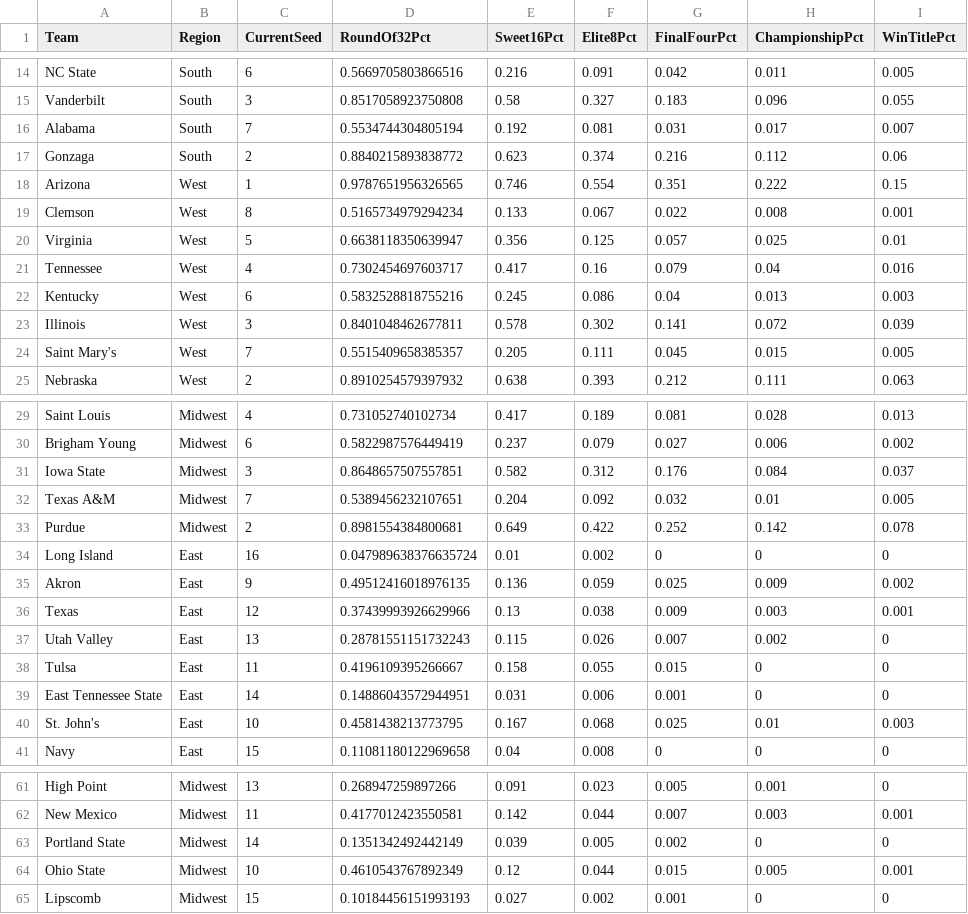
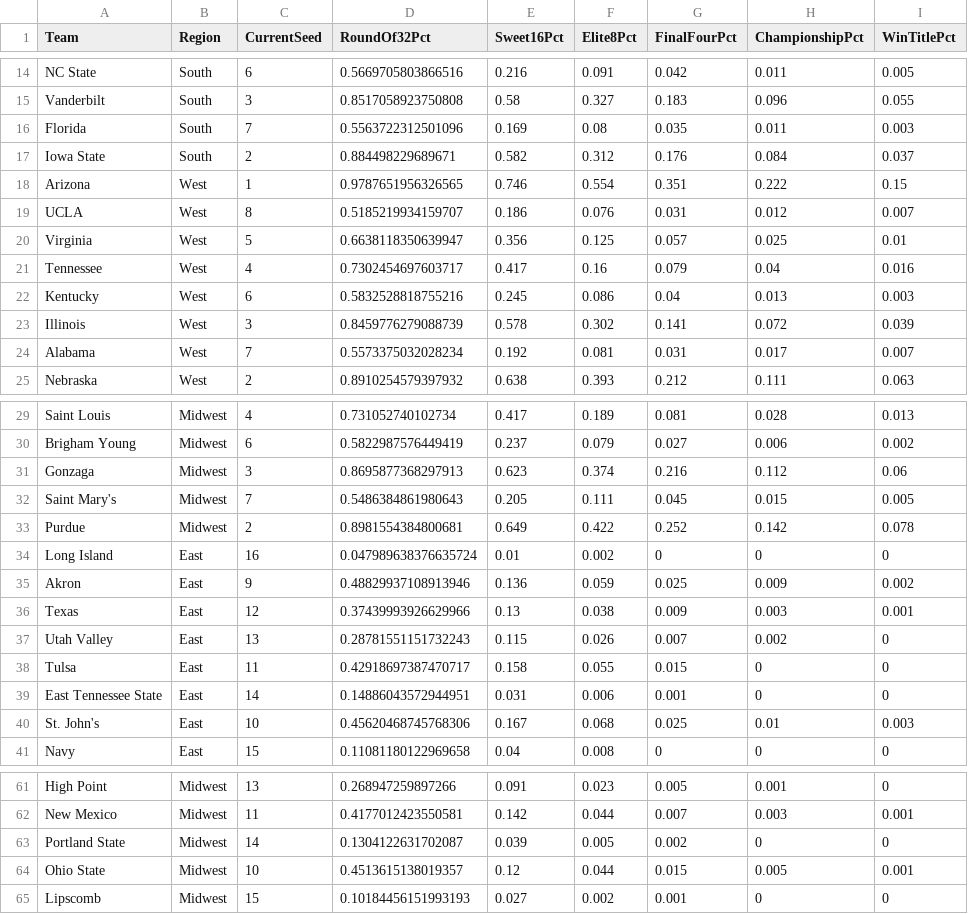
Before and after one commit to andrewbrantner-wq/bbmi, a CSV file: src/data/seeding/seeding.csv, drawn as a sheet; only a part is shown, gaps mark what is left out; the diff covers the shown part only.

```diff
--- a/src/data/seeding/seeding.csv
+++ b/src/data/seeding/seeding.csv
@@ -15,6 +15,6 @@ NC State,South,6,0.5669705803866516,0.216,0.091,0.042,0.011,0.005
 Vanderbilt,South,3,0.8517058923750808,0.58,0.327,0.183,0.096,0.055
-Alabama,South,7,0.5534744304805194,0.192,0.081,0.031,0.017,0.007
-Gonzaga,South,2,0.8840215893838772,0.623,0.374,0.216,0.112,0.06
+Florida,South,7,0.5563722312501096,0.169,0.08,0.035,0.011,0.003
+Iowa State,South,2,0.884498229689671,0.582,0.312,0.176,0.084,0.037
 Arizona,West,1,0.9787651956326565,0.746,0.554,0.351,0.222,0.15
-Clemson,West,8,0.5165734979294234,0.133,0.067,0.022,0.008,0.001
+UCLA,West,8,0.5185219934159707,0.186,0.076,0.031,0.012,0.007
 Virginia,West,5,0.6638118350639947,0.356,0.125,0.057,0.025,0.01
@@ -22,4 +22,4 @@ Tennessee,West,4,0.7302454697603717,0.417,0.16,0.079,0.04,0.016
 Kentucky,West,6,0.5832528818755216,0.245,0.086,0.04,0.013,0.003
-Illinois,West,3,0.8401048462677811,0.578,0.302,0.141,0.072,0.039
-Saint Mary's,West,7,0.5515409658385357,0.205,0.111,0.045,0.015,0.005
+Illinois,West,3,0.8459776279088739,0.578,0.302,0.141,0.072,0.039
+Alabama,West,7,0.5573375032028234,0.192,0.081,0.031,0.017,0.007
 Nebraska,West,2,0.8910254579397932,0.638,0.393,0.212,0.111,0.063
@@ -30,12 +30,12 @@ Saint Louis,Midwest,4,0.731052740102734,0.417,0.189,0.081,0.028,0.013
 Brigham Young,Midwest,6,0.5822987576449419,0.237,0.079,0.027,0.006,0.002
-Iowa State,Midwest,3,0.8648657507557851,0.582,0.312,0.176,0.084,0.037
-Texas A&M,Midwest,7,0.5389456232107651,0.204,0.092,0.032,0.01,0.005
+Gonzaga,Midwest,3,0.8695877368297913,0.623,0.374,0.216,0.112,0.06
+Saint Mary's,Midwest,7,0.5486384861980643,0.205,0.111,0.045,0.015,0.005
 Purdue,Midwest,2,0.8981554384800681,0.649,0.422,0.252,0.142,0.078
 Long Island,East,16,0.047989638376635724,0.01,0.002,0,0,0
-Akron,East,9,0.49512416018976135,0.136,0.059,0.025,0.009,0.002
+Akron,East,9,0.48829937108913946,0.136,0.059,0.025,0.009,0.002
 Texas,East,12,0.37439993926629966,0.13,0.038,0.009,0.003,0.001
 Utah Valley,East,13,0.28781551151732243,0.115,0.026,0.007,0.002,0
-Tulsa,East,11,0.4196109395266667,0.158,0.055,0.015,0,0
+Tulsa,East,11,0.42918697387470717,0.158,0.055,0.015,0,0
 East Tennessee State,East,14,0.14886043572944951,0.031,0.006,0.001,0,0
-St. John's,East,10,0.4581438213773795,0.167,0.068,0.025,0.01,0.003
+St. John's,East,10,0.45620468745768306,0.167,0.068,0.025,0.01,0.003
 Navy,East,15,0.11081180122969658,0.04,0.008,0,0,0
@@ -62,4 +62,4 @@ High Point,Midwest,13,0.268947259897266,0.091,0.023,0.005,0.001,0
 New Mexico,Midwest,11,0.4177012423550581,0.142,0.044,0.007,0.003,0.001
-Portland State,Midwest,14,0.1351342492442149,0.039,0.005,0.002,0,0
-Ohio State,Midwest,10,0.4610543767892349,0.12,0.044,0.015,0.005,0.001
+Portland State,Midwest,14,0.1304122631702087,0.039,0.005,0.002,0,0
+Ohio State,Midwest,10,0.4513615138019357,0.12,0.044,0.015,0.005,0.001
 Lipscomb,Midwest,15,0.10184456151993193,0.027,0.002,0.001,0,0
```
Also changed, not shown: 2 added rows, 2 removed rows and 6 edited cells elsewhere in this file, src/data/betting-lines/games.csv, src/data/rankings/rankings.csv, 10 other files.
